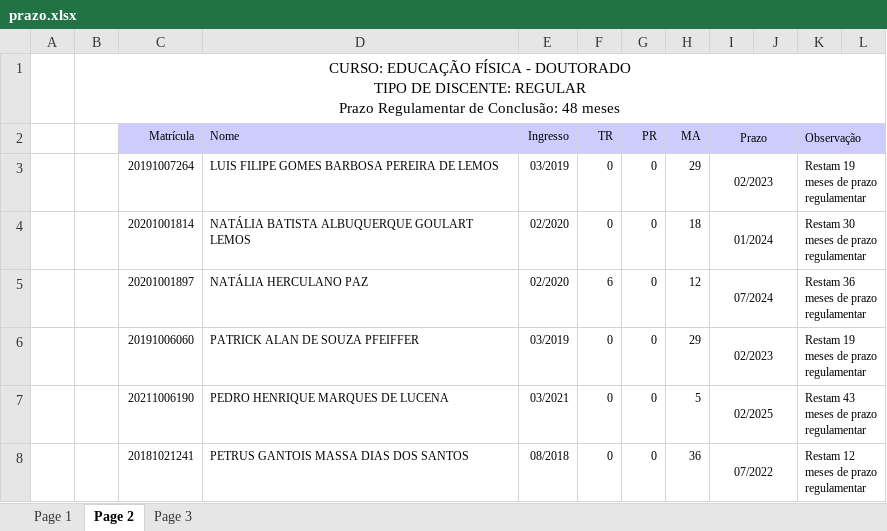
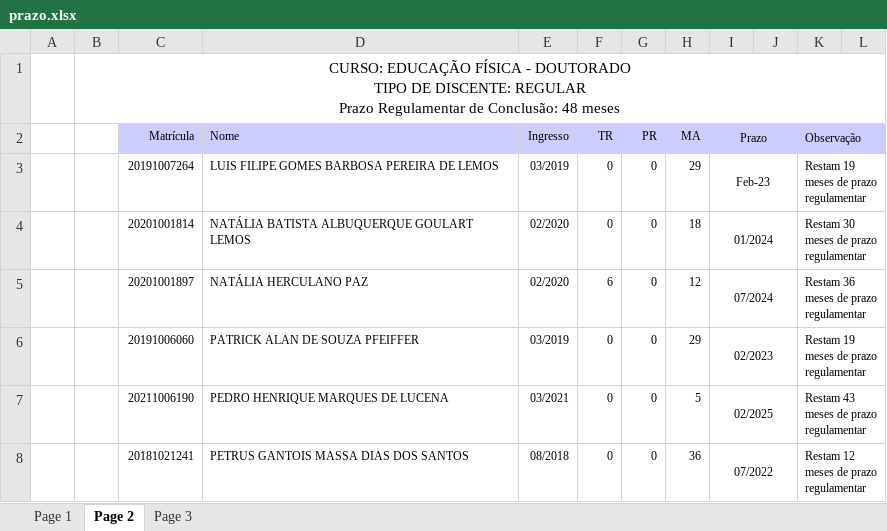
Before and after one commit to Hersonmei/ExerciciosPY, an Excel workbook: Arquivos/prazo.xlsx, sheet Page 2, drawn as a sheet; only a part is shown; values as stored, in another font and other column widths than the file's, no borders; the diff names each change by its address in the sheet, - before the commit and + after, or states it on an @@ line.

```diff
--- a/Arquivos/prazo.xlsx (sheet Page 2)
+++ b/Arquivos/prazo.xlsx (sheet Page 2)
-I3: 02/2023
+I3: Feb-23
```
Also changed, not shown: sheet Page 1, 4 other files.
